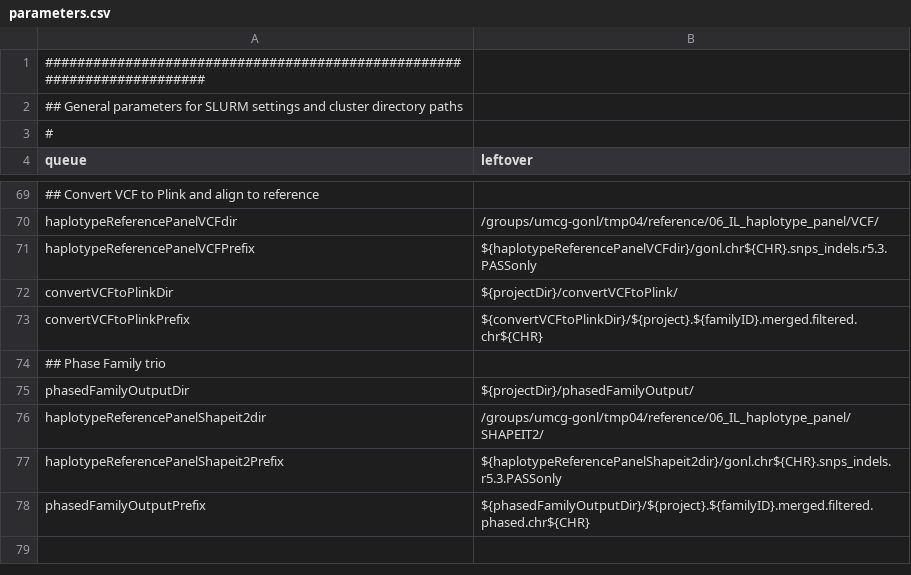
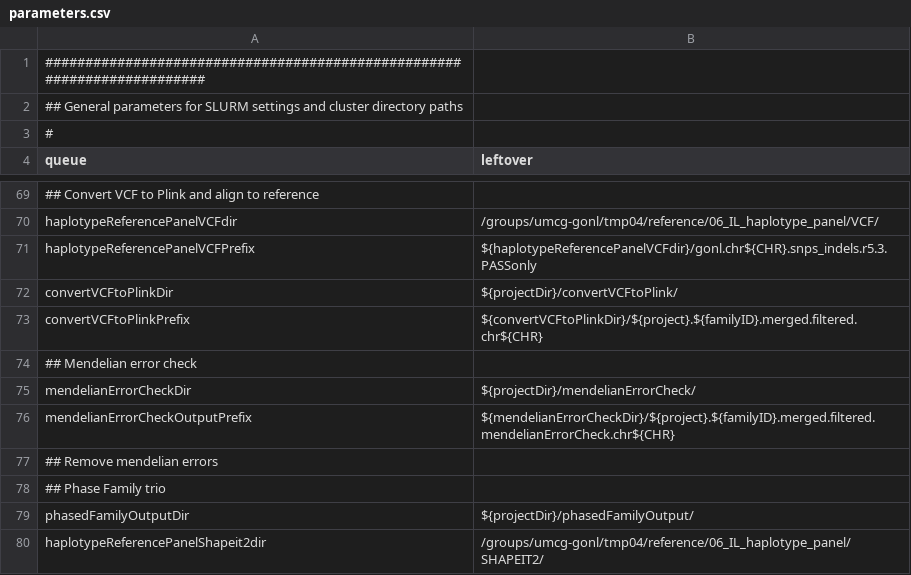
Before and after one commit to molgenis/molgenis-pipelines, a CSV file: compute5/5GPM_phasing/parameters.csv, drawn as a sheet; only a part is shown, gaps mark what is left out; the shorter side is filled out with more unchanged rows.

Commit message:
Added mendelian error check protocols

```diff
--- a/compute5/5GPM_phasing/parameters.csv
+++ b/compute5/5GPM_phasing/parameters.csv
@@ -73,2 +73,6 @@ convertVCFtoPlinkDir,${projectDir}/convertVCFtoPlink/
 convertVCFtoPlinkPrefix,${convertVCFtoPlinkDir}/${project}.${familyID}.merged.filtered.chr${CHR}
+## Mendelian error check
+mendelianErrorCheckDir,${projectDir}/mendelianErrorCheck/
+mendelianErrorCheckOutputPrefix,${mendelianErrorCheckDir}/${project}.${familyID}.merged.filtered.mendelianErrorCheck.chr${CHR}
+## Remove mendelian errors
 ## Phase Family trio
```
Also changed, not shown: compute5/5GPM_phasing/workflow.csv, 3 other files.
